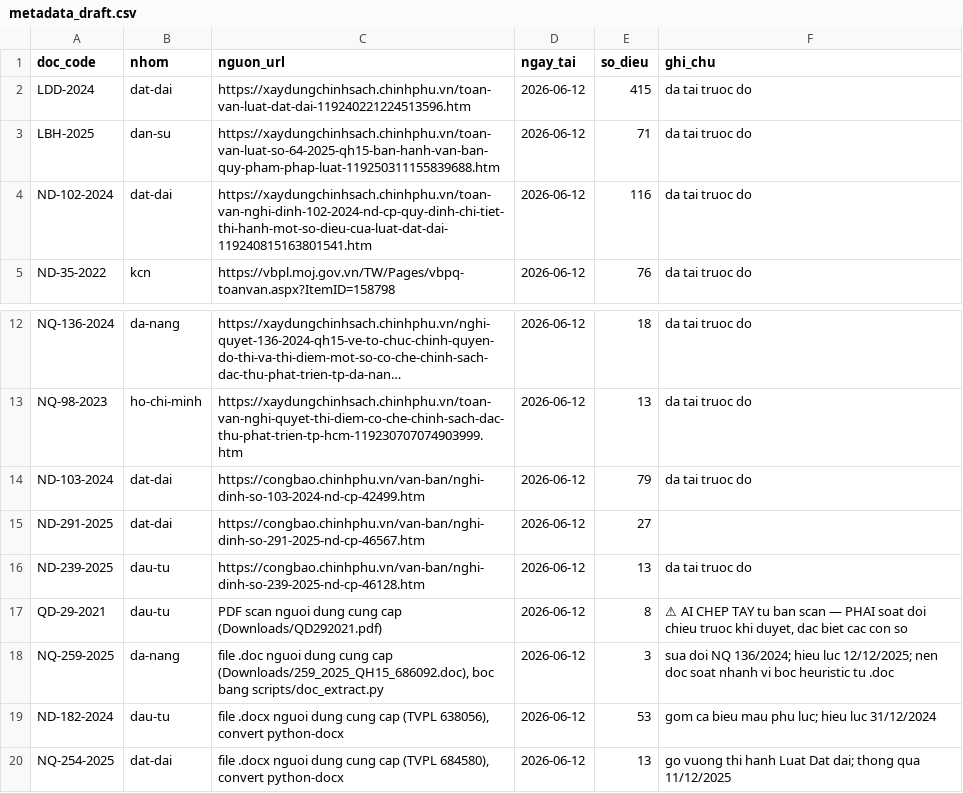
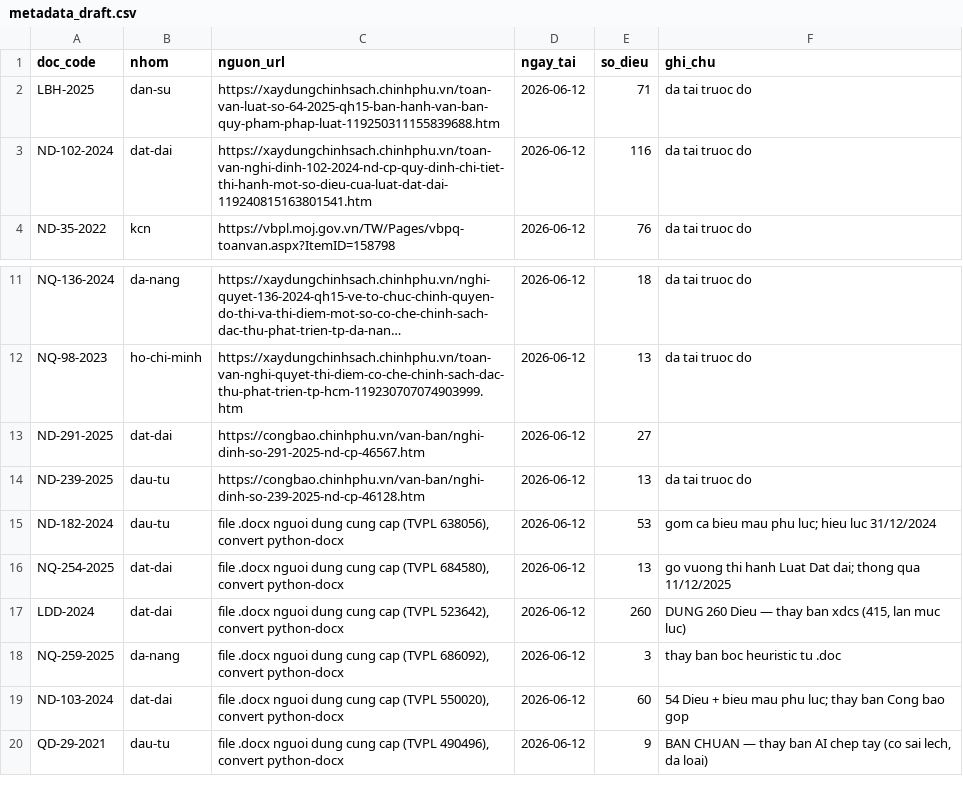
Before and after one commit to Tuon-Tun/kcn-review, a CSV file: laws_staging/metadata_draft.csv, drawn as a sheet; only a part is shown, gaps mark what is left out; long unchanged cells end in …; removed rows and columns are numbered as before the commit, all else as after; the diff names each change by its address in the sheet, - before the commit and + after, or states it on an @@ line.

Commit message:
Nang cap 4 van ban tu .docx chinh ban: LDD 2024 (dung 260 Dieu), QD 29 (thay ban chep tay), ND 103, NQ 259

```diff
--- a/laws_staging/metadata_draft.csv
+++ b/laws_staging/metadata_draft.csv
-row 2: LDD-2024 | dat-dai | https://xaydungchinhsach.chinhphu.vn/toan-van-luat-dat-dai-119240221224513596.htm | 2026-06-12 | 415 | da tai truoc do
-row 14: ND-103-2024 | dat-dai | https://congbao.chinhphu.vn/van-ban/nghi-dinh-so-103-2024-nd-cp-42499.htm | 2026-06-12 | 79 | da tai truoc do
-row 17: QD-29-2021 | dau-tu | PDF scan nguoi dung cung cap (Downloads/QD292021.pdf) | 2026-06-12 | 8 | ⚠ AI CHEP TAY tu ban scan — PHAI soat doi chieu truoc khi duyet, dac biet cac con so
-row 18: NQ-259-2025 | da-nang | file .doc nguoi dung cung cap (Downloads/259_2025_QH15_686092.doc), boc bang scripts/doc_extract.py | 2026-06-12 | 3 | sua doi NQ 136/2024; hieu luc 12/12/2025; nen doc soat nhanh vi boc heuristic tu .doc
+row 17: LDD-2024 | dat-dai | file .docx nguoi dung cung cap (TVPL 523642), convert python-docx | 2026-06-12 | 260 | DUNG 260 Dieu — thay ban xdcs (415, lan muc luc)
+row 18: NQ-259-2025 | da-nang | file .docx nguoi dung cung cap (TVPL 686092), convert python-docx | 2026-06-12 | 3 | thay ban boc heuristic tu .doc
+row 19: ND-103-2024 | dat-dai | file .docx nguoi dung cung cap (TVPL 550020), convert python-docx | 2026-06-12 | 60 | 54 Dieu + bieu mau phu luc; thay ban Cong bao gop
+row 20: QD-29-2021 | dau-tu | file .docx nguoi dung cung cap (TVPL 490496), convert python-docx | 2026-06-12 | 9 | BAN CHUAN — thay ban AI chep tay (co sai lech, da loai)
```
Also changed, not shown: 4 other files.
